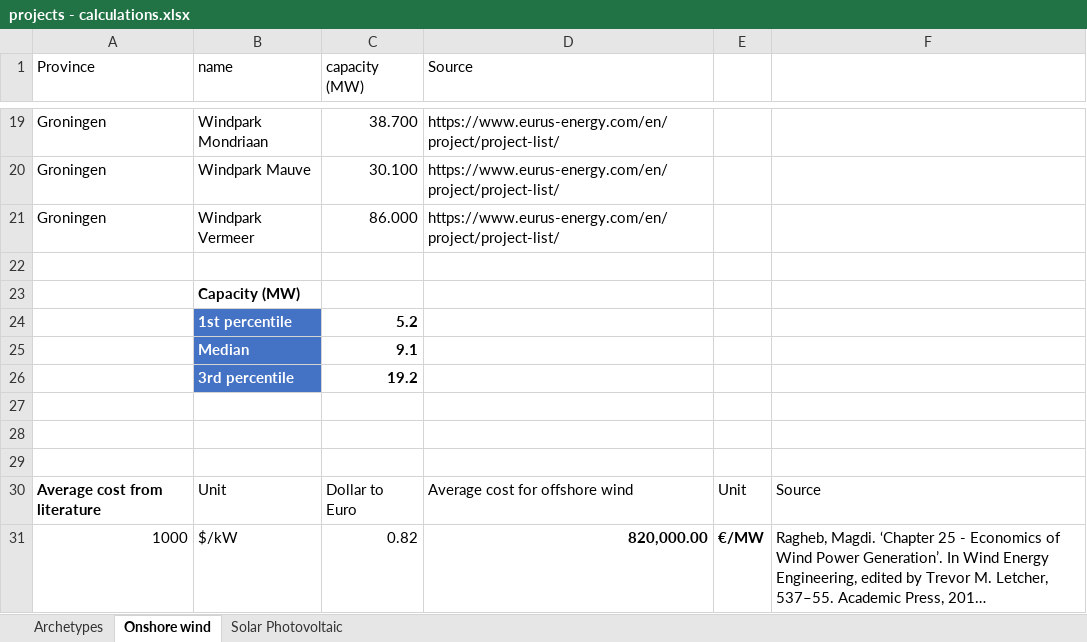
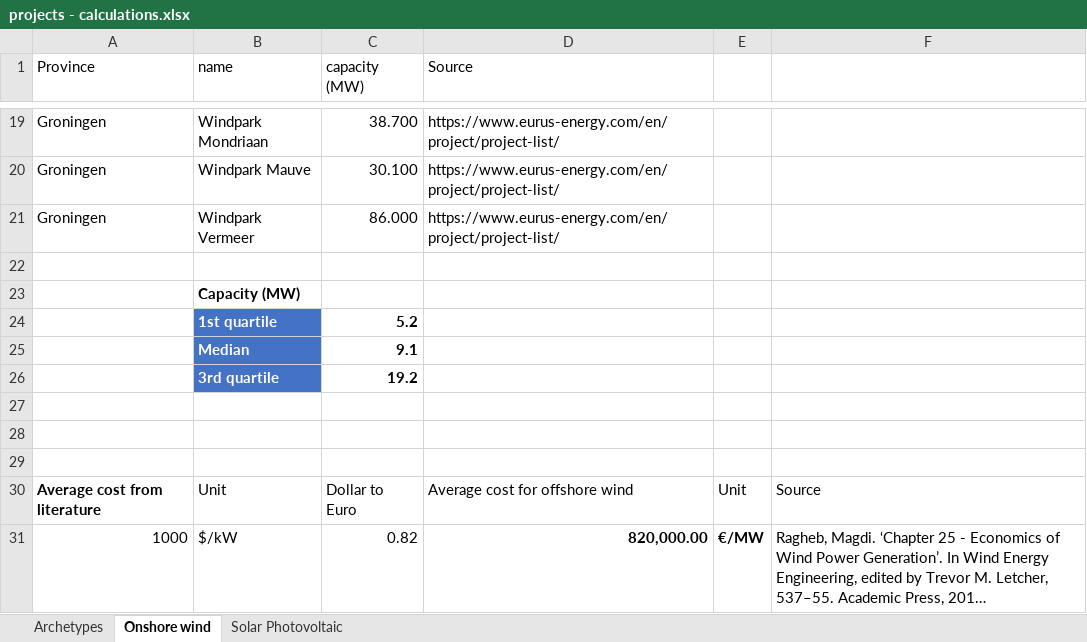
Before and after one commit to fcruztorres/ABM_Energy_Transition, an Excel workbook: data/projects - calculations.xlsx, sheet Onshore wind, drawn as a sheet; only a part is shown, gaps mark what is left out; long unchanged cells end in …; values as stored, in another font and other column widths than the file's, no borders; charts and pictures and table styles not drawn; the diff names each change by its address in the sheet, - before the commit and + after, or states it on an @@ line.

```diff
--- a/data/projects - calculations.xlsx (sheet Onshore wind)
+++ b/data/projects - calculations.xlsx (sheet Onshore wind)
-B24 (name): 1st percentile
+B24 (name): 1st quartile
-B26 (name): 3rd percentile
+B26 (name): 3rd quartile
```
Also changed, not shown: sheet Solar Photovoltaic, charts or pictures, 5 other files.
